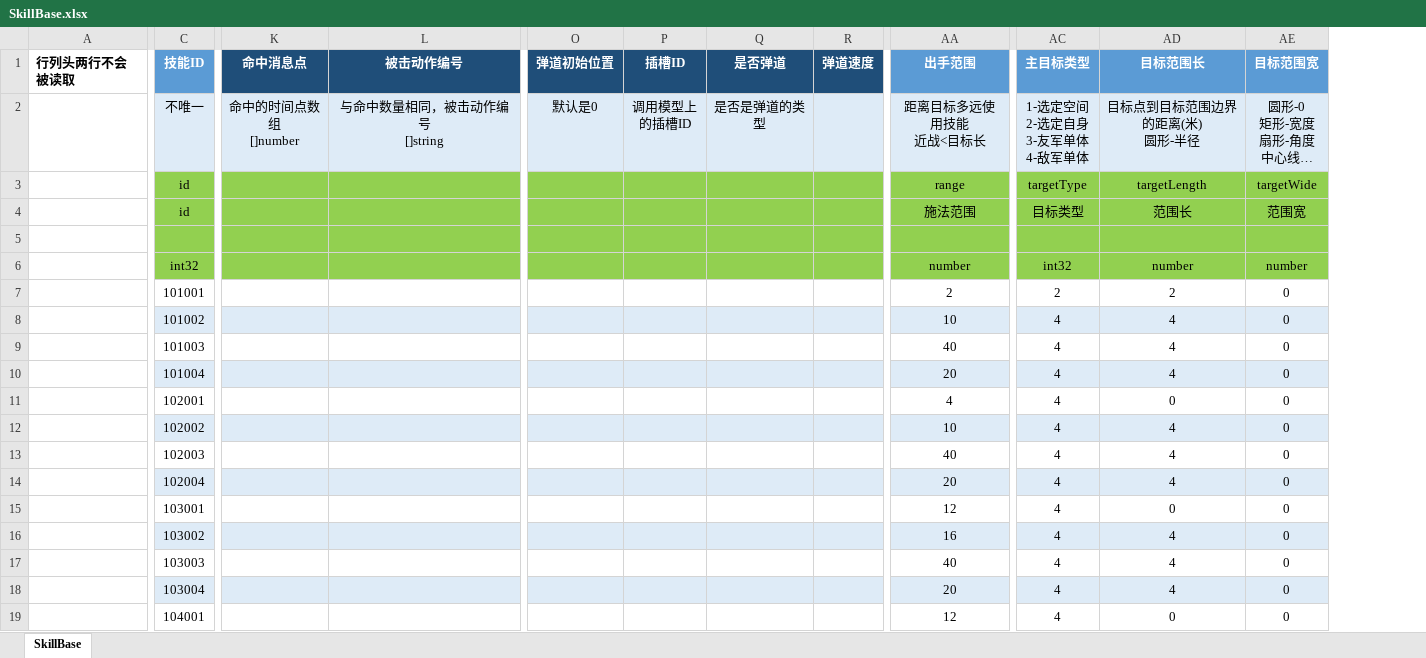
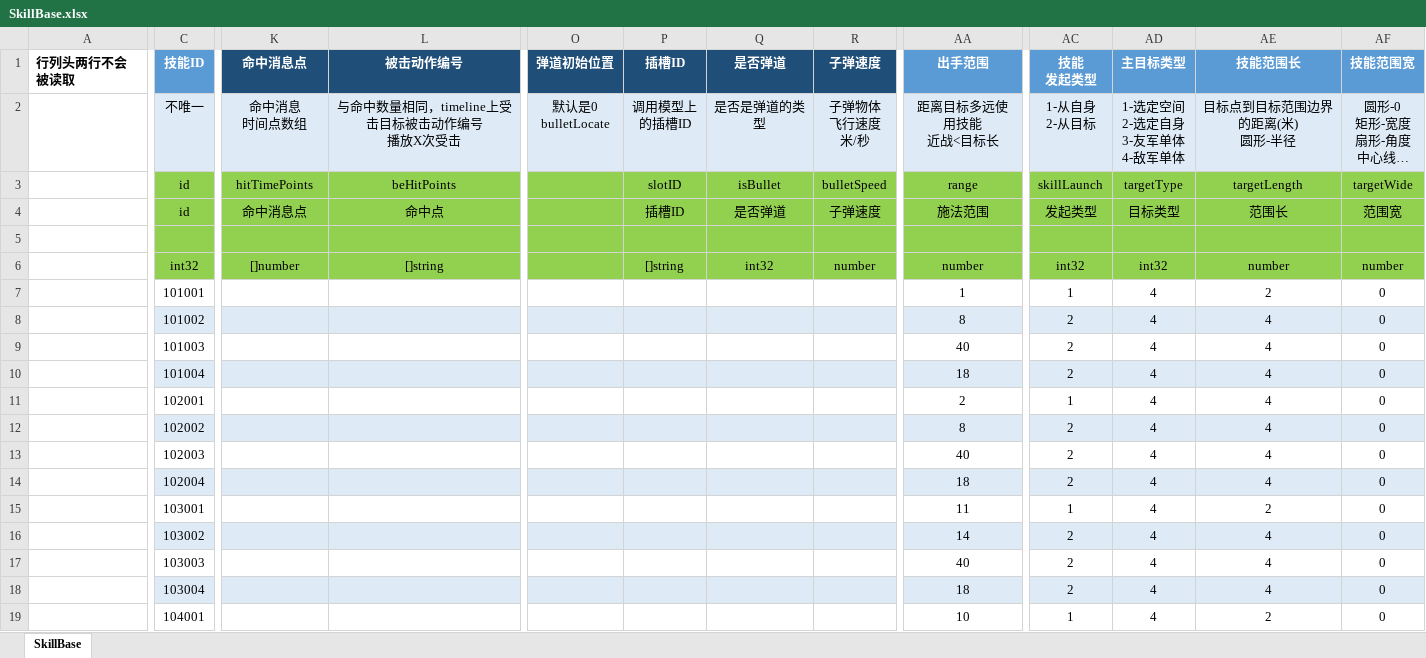
Before and after one commit to east-eden/server, an Excel workbook: config/excel/SkillBase.xlsx, sheet SkillBase, drawn as a sheet; only a part is shown, gaps mark what is left out; long unchanged cells end in …; values as stored, in another font and other column widths than the file's, no borders; table styles not drawn; removed rows and columns are numbered as before the commit, all else as after; ↵ is a line break in a cell; the diff covers the shown part only; the diff names each change by its address in the sheet, - before the commit and + after, or states it on an @@ line.

Commit message:
[excel-pipeline] hash_id:2e7d958 commit_msg:Merge branch 'dev' of https://bitbucket.org/funplus/excel into dev ...

```diff
--- a/config/excel/SkillBase.xlsx (sheet SkillBase)
+++ b/config/excel/SkillBase.xlsx (sheet SkillBase)
-column R (弹道速度), empty
+column R (子弹速度), rows 2-6: 子弹物体 ↵ 飞行速度 ↵ 米/秒 | bulletSpeed | 子弹速度 |  | number
+column AC (技能 发起类型), rows 2-19: 1-从自身 ↵ 2-从目标 | skillLaunch | 发起类型 |  | int32 | 1 | 2 | 2 | 2 | 1 | 2 | 2 | 2 | 1 | 2 | 2 | 2 | 1
-AE1: 目标范围长
+AE1: 技能范围长
-AF1: 目标范围宽
+AF1: 技能范围宽
-K2 (命中消息点): 命中的时间点数组 ↵ []number
+K2 (命中消息点): 命中消息 ↵ 时间点数组
-L2 (被击动作编号): 与命中数量相同，被击动作编号 ↵ []string
+L2 (被击动作编号): 与命中数量相同，timeline上受击目标被击动作编号 ↵ 播放X次受击
-O2 (弹道初始位置): 默认是0
+O2 (弹道初始位置): 默认是0 ↵ bulletLocate
-K3 (命中消息点): (empty)
+K3 (命中消息点): hitTimePoints
-L3 (被击动作编号): (empty)
+L3 (被击动作编号): beHitPoints
-P3 (插槽ID): (empty)
+P3 (插槽ID): slotID
-Q3 (是否弹道): (empty)
+Q3 (是否弹道): isBullet
-K4 (命中消息点): (empty)
+K4 (命中消息点): 命中消息点
-L4 (被击动作编号): (empty)
+L4 (被击动作编号): 命中点
-P4 (插槽ID): (empty)
+P4 (插槽ID): 插槽ID
-Q4 (是否弹道): (empty)
+Q4 (是否弹道): 是否弹道
-K6 (命中消息点): (empty)
+K6 (命中消息点): []number
-L6 (被击动作编号): (empty)
+L6 (被击动作编号): []string
-P6 (插槽ID): (empty)
+P6 (插槽ID): []string
-Q6 (是否弹道): (empty)
+Q6 (是否弹道): int32
-AA7 (出手范围): 2
+AA7 (出手范围): 1
-AD7 (主目标类型): 2
+AD7 (主目标类型): 4
-AA8 (出手范围): 10
+AA8 (出手范围): 8
-AA10 (出手范围): 20
+AA10 (出手范围): 18
-AA11 (出手范围): 4
+AA11 (出手范围): 2
-AE11 (技能范围长): 0
+AE11 (技能范围长): 4
-AA12 (出手范围): 10
+AA12 (出手范围): 8
-AA14 (出手范围): 20
+AA14 (出手范围): 18
-AA15 (出手范围): 12
+AA15 (出手范围): 11
-AE15 (技能范围长): 0
+AE15 (技能范围长): 2
-AA16 (出手范围): 16
+AA16 (出手范围): 14
-AA18 (出手范围): 20
+AA18 (出手范围): 18
-AA19 (出手范围): 12
+AA19 (出手范围): 10
-AE19 (技能范围长): 0
+AE19 (技能范围长): 2
```
Also changed, not shown: 14 edited cells elsewhere in this sheet, config/excel/Hero.xlsx, 2 other files.
